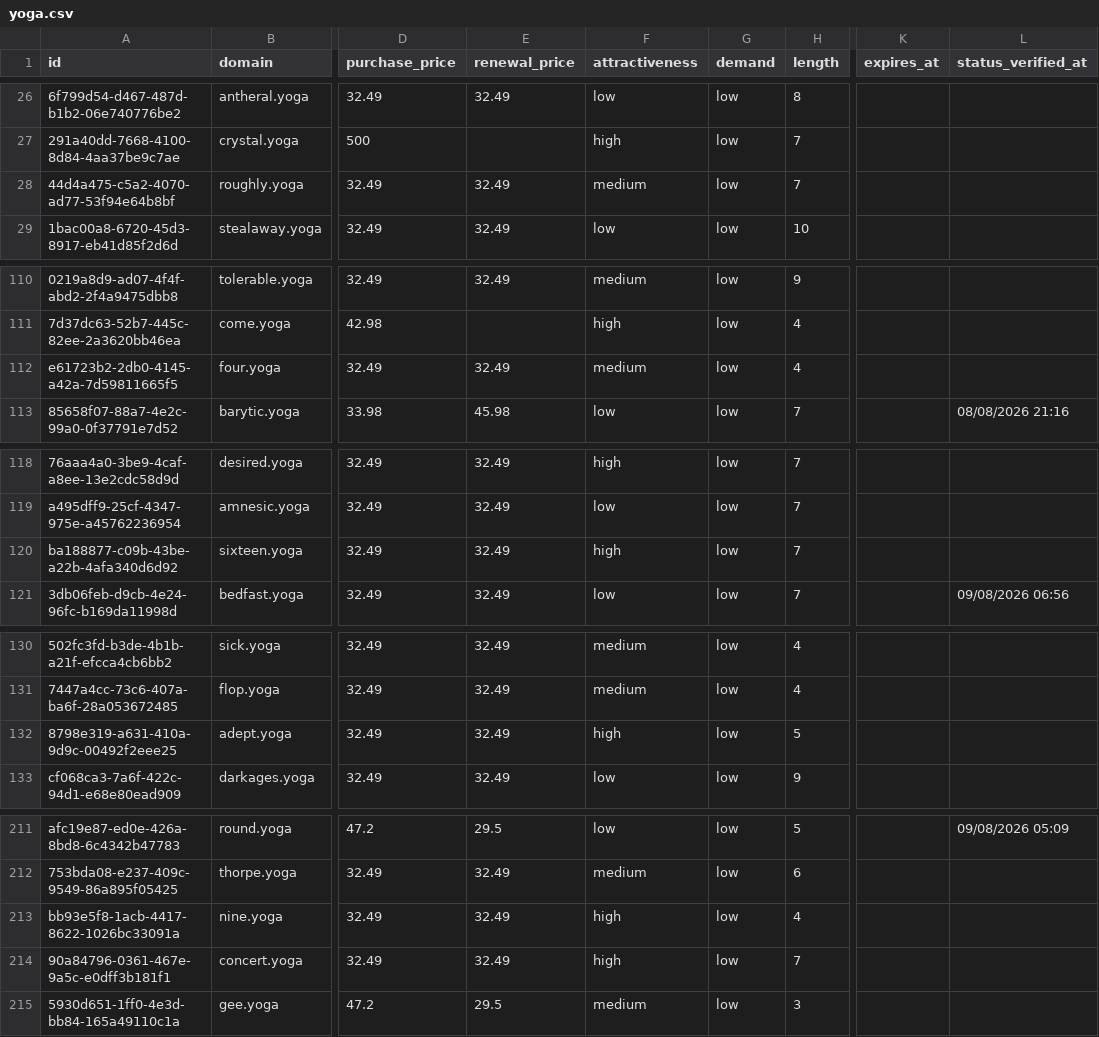
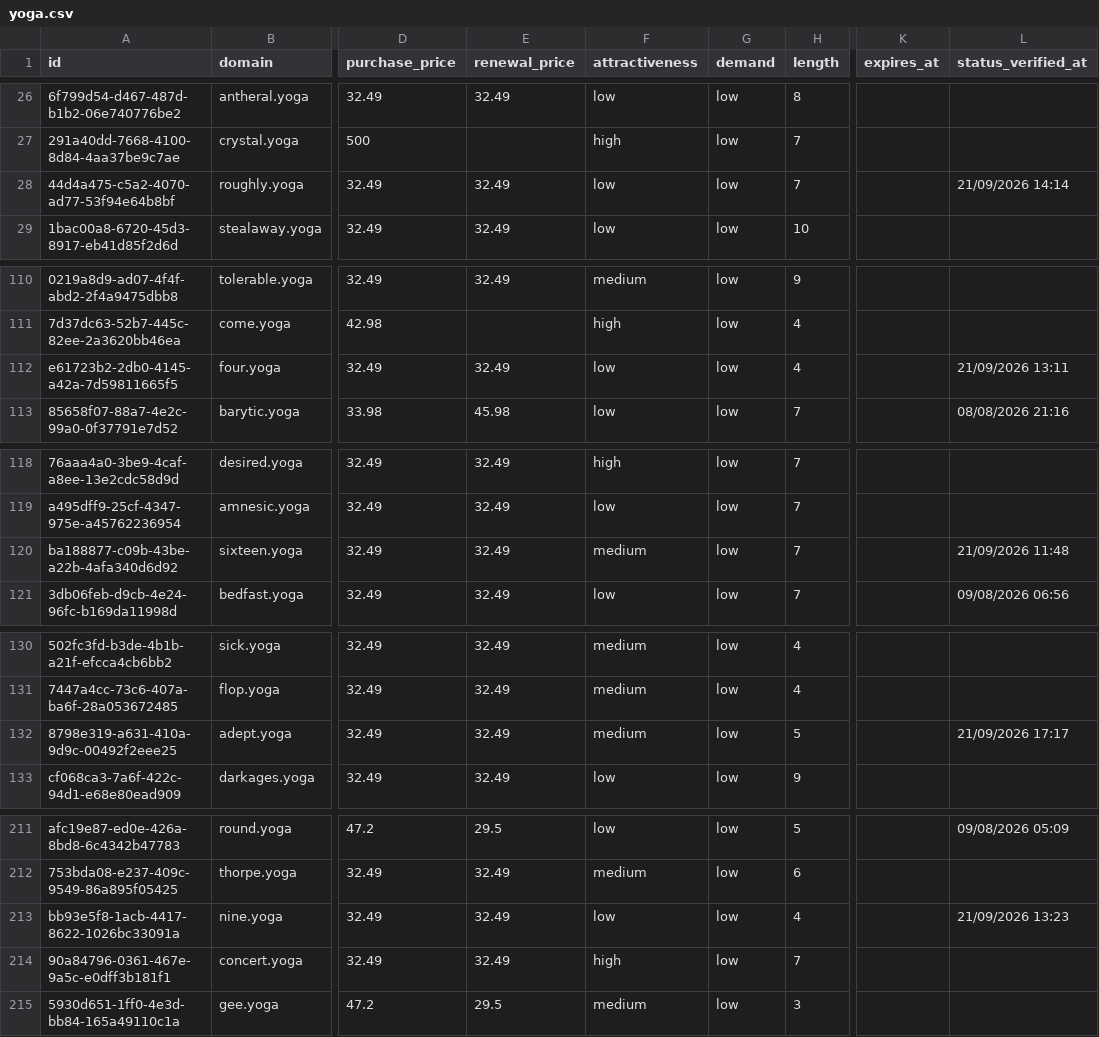
Before and after one commit to UniqueDomains/yoga-oneword-domains, a CSV file: yoga.csv, drawn as a sheet; only a part is shown, gaps mark what is left out; the diff covers the shown part only; the diff names each change by its address in the sheet, - before the commit and + after, or states it on an @@ line.

```diff
--- a/yoga.csv
+++ b/yoga.csv
-F28 (attractiveness): medium
+F28 (attractiveness): low
-L28 (status_verified_at): (empty)
+L28 (status_verified_at): 21/09/2026 14:14
-F112 (attractiveness): medium
+F112 (attractiveness): low
-L112 (status_verified_at): (empty)
+L112 (status_verified_at): 21/09/2026 13:11
-F120 (attractiveness): high
+F120 (attractiveness): medium
-L120 (status_verified_at): (empty)
+L120 (status_verified_at): 21/09/2026 11:48
-F132 (attractiveness): high
+F132 (attractiveness): medium
-L132 (status_verified_at): (empty)
+L132 (status_verified_at): 21/09/2026 17:17
-F213 (attractiveness): high
+F213 (attractiveness): low
-L213 (status_verified_at): (empty)
+L213 (status_verified_at): 21/09/2026 13:23
```
Also changed, not shown: 73 edited cells elsewhere in this file, 4 other files.
